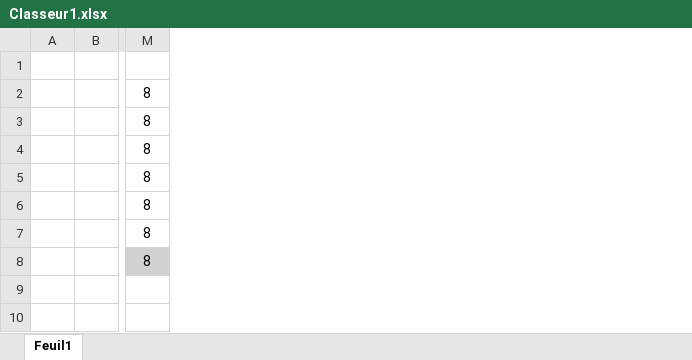
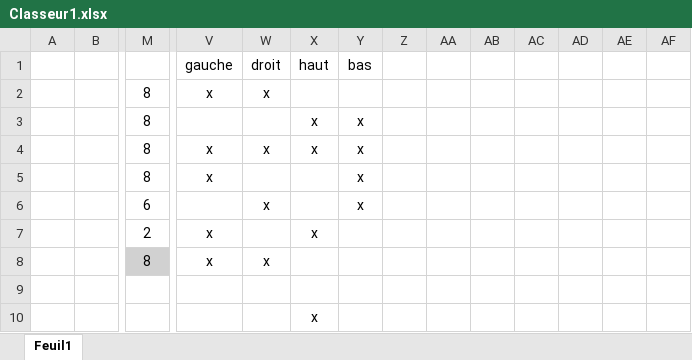
Before and after one commit to krockdur/Jams, an Excel workbook: Mega Byte Jam 2025/Classeur1.xlsx, sheet Feuil1, drawn as a sheet; only a part is shown, gaps mark what is left out; values as stored, in another font and other column widths than the file's, no borders; charts and pictures not drawn; rows hold the shown columns only; the diff covers the shown part only; the diff names each change by its address in the sheet, - before the commit and + after, or states it on an @@ line.

```diff
--- a/Mega Byte Jam 2025/Classeur1.xlsx (sheet Feuil1)
+++ b/Mega Byte Jam 2025/Classeur1.xlsx (sheet Feuil1)
+column V, rows 1-8: gauche | x |  | x | x |  | x | x
+column W, rows 1-8: droit | x |  | x |  | x |  | x
+column X, rows 1-10: haut |  | x | x |  |  | x |  |  | x
+column Y, rows 1-6: bas |  | x | x | x | x
+column Z, empty
+column AA, empty
+column AB, empty
+column AC, empty
+column AD, empty
+column AE, empty
+column AF, empty
-row 1: (empty)
+row 1:  |  |  | gauche | droit | haut | bas
-M6: 8
+M6: 6
-M7: 8
+M7: 2
```
Also changed, not shown: 28 added rows, 11 removed rows and 11 edited cells elsewhere in this sheet, charts or pictures, 48 other files.
